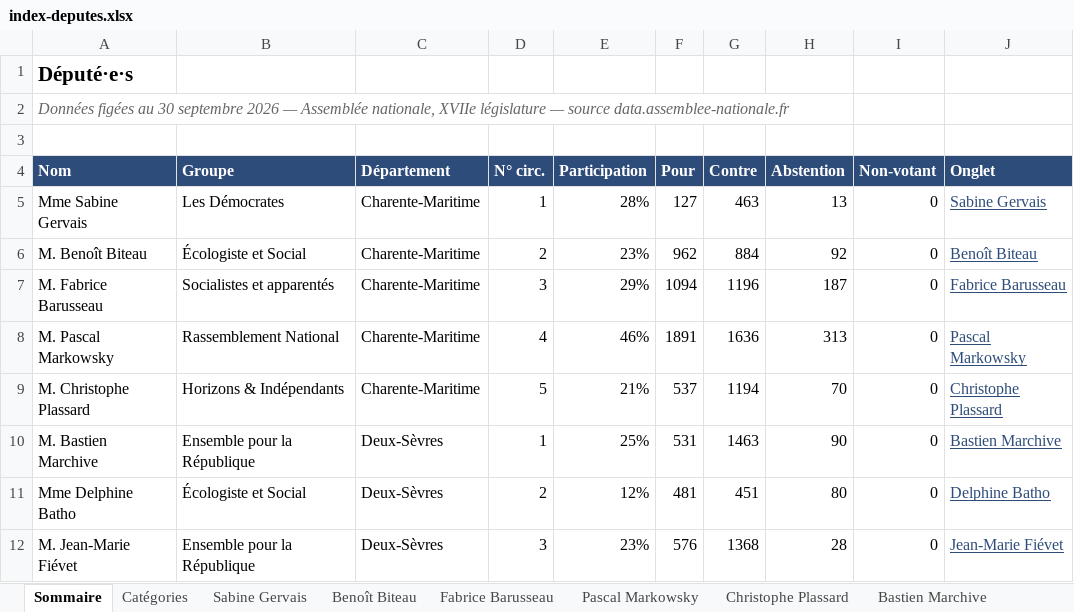
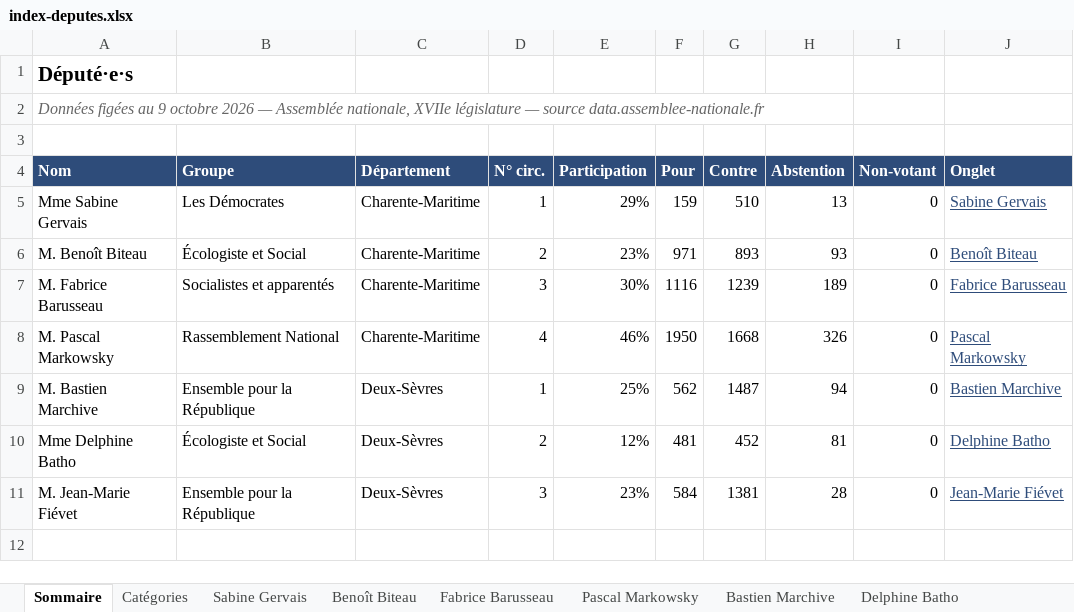
Before and after one commit to Biguhuh/votes_parlementaires, an Excel workbook: docs/index-deputes.xlsx, sheet Sommaire, drawn as a sheet; values as stored, in another font and other column widths than the file's, no borders; table styles not drawn; removed rows and columns are numbered as before the commit, all else as after; the diff names each change by its address in the sheet, - before the commit and + after, or states it on an @@ line.

```diff
--- a/docs/index-deputes.xlsx (sheet Sommaire)
+++ b/docs/index-deputes.xlsx (sheet Sommaire)
-sheet tab: Christophe Plassard
-A2 (Nom): …figées au 30 septembre 2026 —…
+A2 (Nom): …figées au 9 octobre 2026 —…
-E5 (Participation): 28%
+E5 (Participation): 29%
-F5 (Pour): 127
+F5 (Pour): 159
-G5 (Contre): 463
+G5 (Contre): 510
-F6 (Pour): 962
+F6 (Pour): 971
-G6 (Contre): 884
+G6 (Contre): 893
-H6 (Abstention): 92
+H6 (Abstention): 93
-E7 (Participation): 29%
+E7 (Participation): 30%
-F7 (Pour): 1094
+F7 (Pour): 1116
-G7 (Contre): 1196
+G7 (Contre): 1239
-H7 (Abstention): 187
+H7 (Abstention): 189
-F8 (Pour): 1891
+F8 (Pour): 1950
-G8 (Contre): 1636
+G8 (Contre): 1668
-H8 (Abstention): 313
+H8 (Abstention): 326
-row 9: M. Christophe Plassard | Horizons & Indépendants | Charente-Maritime | 5 | 21% | 537 | 1194 | 70 | 0 | Christophe Plassard
-F9 (Pour): 531
+F9 (Pour): 562
-G9 (Contre): 1463
+G9 (Contre): 1487
-H9 (Abstention): 90
+H9 (Abstention): 94
-G10 (Contre): 451
+G10 (Contre): 452
-H10 (Abstention): 80
+H10 (Abstention): 81
-F11 (Pour): 576
+F11 (Pour): 584
-G11 (Contre): 1368
+G11 (Contre): 1381
```
Also changed, not shown: sheet Pascal Markowsky, sheet Fabrice Barusseau, sheet Benoît Biteau, sheet Bastien Marchive, sheet Jean-Marie Fiévet, sheet Sabine Gervais, 1 more sheet, docs/index-senateurs.xlsx, 15 other files.
